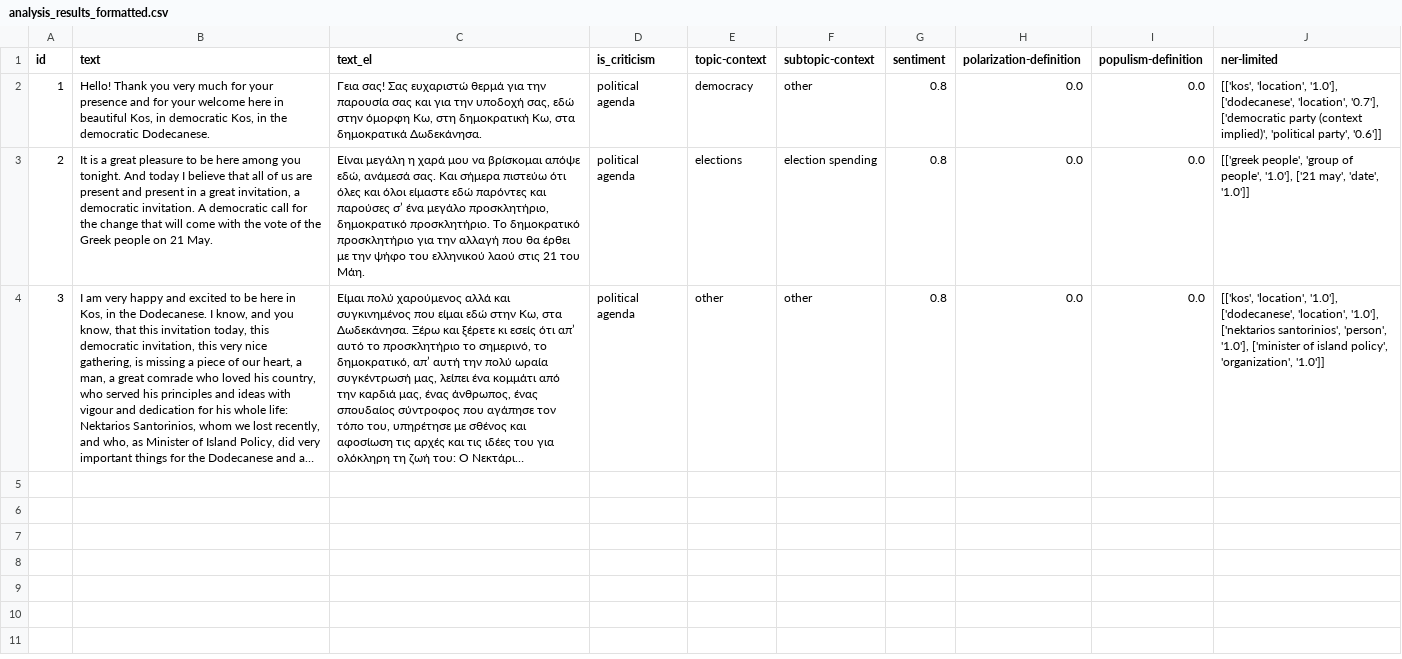
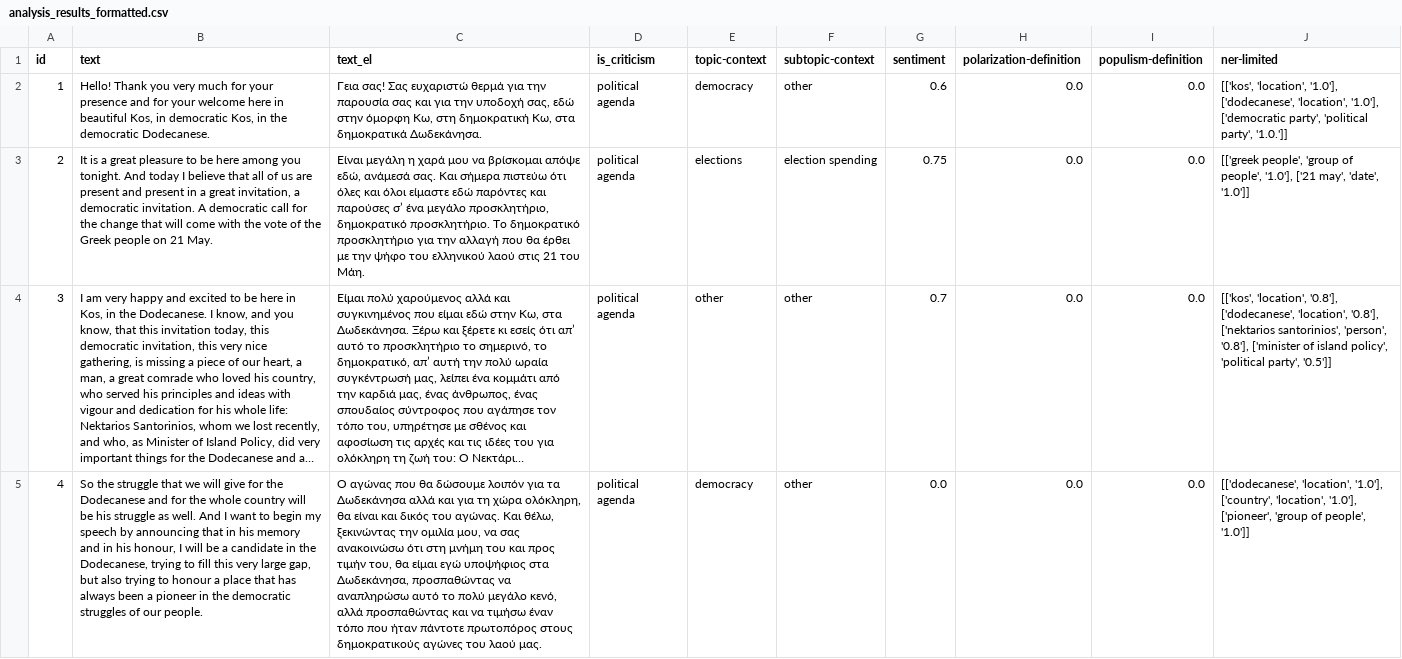
Before and after one commit to Datalab-AUTH/imedd-political-speech-data-test, a CSV file: pre-elections/Tsipras/Tsipras_2023_04_25_TEST/analysis/final/analysis_results_formatted.csv, drawn as a sheet; long unchanged cells end in …; the diff names each change by its address in the sheet, - before the commit and + after, or states it on an @@ line.

Commit message:
Updating results with fixed for speech Tsipras_2023_04_25_TEST

```diff
--- a/pre-elections/Tsipras/Tsipras_2023_04_25_TEST/analysis/final/analysis_results_formatted.csv
+++ b/pre-elections/Tsipras/Tsipras_2023_04_25_TEST/analysis/final/analysis_results_formatted.csv
-G2 (sentiment): 0.8
+G2 (sentiment): 0.6
-J2 (ner-limited): …['dodecanese', 'location', '0.7'], ['democratic party (context implied)', 'political party', '0.6']]
+J2 (ner-limited): …['dodecanese', 'location', '1.0'], ['democratic party', 'political party', '1.0.']]
-G3 (sentiment): 0.8
+G3 (sentiment): 0.75
-G4 (sentiment): 0.8
+G4 (sentiment): 0.7
-J4 (ner-limited): [['kos', 'location', '1.0'], ['dodecanese', 'location', '1.0'], ['nektarios santorinios', 'person', '1.0'], ['minister of island policy', 'organization', '1.0']]
+J4 (ner-limited): [['kos', 'location', '0.8'], ['dodecanese', 'location', '0.8'], ['nektarios santorinios', 'person', '0.8'], ['minister of island policy', 'political party', '0.5']]
+row 5: 4 | So the struggle that we will give for the Dodecanese and for the whole country will be his struggle as well. And I want to begin my speech by announcing that in his memory and in his honour, I will be a candidate in the Dodecanese, trying to fill this very large gap, but also trying to honour a place that has always been a pioneer in the democratic struggles of our people. | Ο αγώνας που θα δώσουμε λοιπόν για τα Δωδεκάνησα αλλά και για τη χώρα ολόκληρη, θα είναι και δικός του αγώνας. Και θέλω, ξεκινώντας την ομιλία μου, να σας ανακοινώσω ότι στη μνήμη του και προς τιμήν του, θα είμαι εγώ υποψήφιος στα Δωδεκάνησα, προσπαθώντας να αναπληρώσω αυτό το πολύ μεγάλο κενό, αλλά προσπαθώντας και να τιμήσω έναν τόπο που ήταν πάντοτε πρωτοπόρος στους δημοκρατικούς αγώνες του λαού μας. | political agenda | democracy | other | 0.0 | 0.0 | 0.0 | [['dodecanese', 'location', '1.0'], ['country', 'location', '1.0'], ['pioneer', 'group of people', '1.0']]
```
Also changed, not shown: 18 other files.
